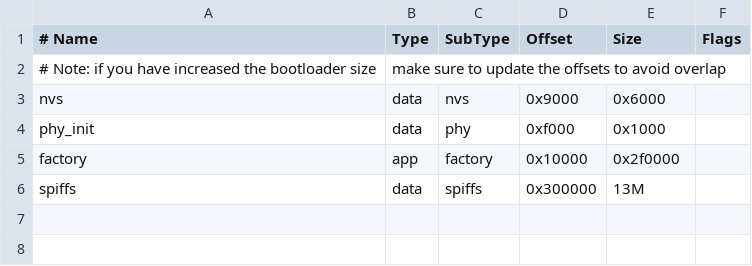
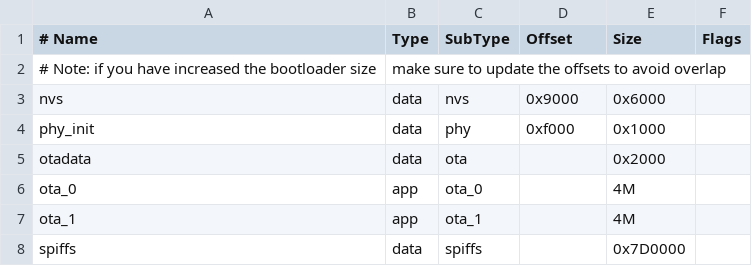
Before and after one commit to Textloding/SKYLOONG, a CSV file: partition_table.csv, drawn as a sheet.

```diff
--- a/partition_table.csv
+++ b/partition_table.csv
@@ -4,3 +4,5 @@ nvs,      data, nvs,     0x9000,  0x6000,
 phy_init, data, phy,     0xf000,  0x1000,
-factory,  app,  factory, 0x10000, 0x2f0000,
-spiffs,  data, spiffs  , 0x300000,13M,
+otadata,  data, ota,     ,        0x2000,
+ota_0,    app,  ota_0,   ,        4M,
+ota_1,    app,  ota_1,   ,        4M,
+spiffs,  data, spiffs  ,   ,      0x7D0000,
```
Also changed, not shown: 5 other files.
